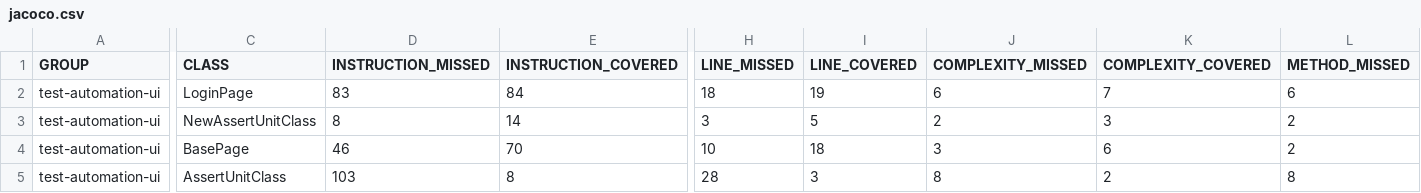
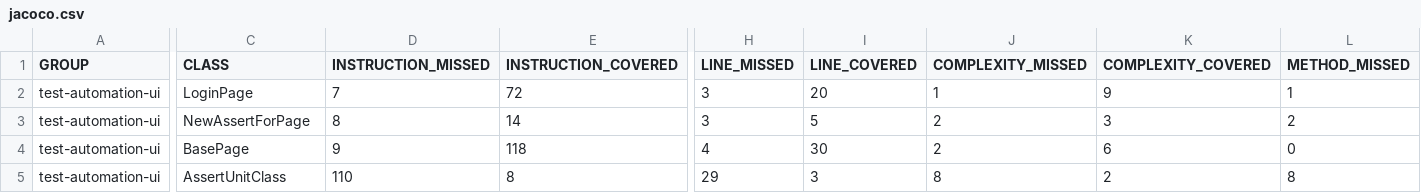
Before and after one commit to BarPe1/testautomationUI, a CSV file: target/site/jacoco/jacoco.csv, drawn as a sheet; only a part is shown, gaps mark what is left out; the diff covers the shown part only; the diff names each change by its address in the sheet, - before the commit and + after, or states it on an @@ line.

```diff
--- a/target/site/jacoco/jacoco.csv
+++ b/target/site/jacoco/jacoco.csv
-D2 (INSTRUCTION_MISSED): 83
+D2 (INSTRUCTION_MISSED): 7
-E2 (INSTRUCTION_COVERED): 84
+E2 (INSTRUCTION_COVERED): 72
-H2 (LINE_MISSED): 18
+H2 (LINE_MISSED): 3
-I2 (LINE_COVERED): 19
+I2 (LINE_COVERED): 20
-J2 (COMPLEXITY_MISSED): 6
+J2 (COMPLEXITY_MISSED): 1
-K2 (COMPLEXITY_COVERED): 7
+K2 (COMPLEXITY_COVERED): 9
-L2 (METHOD_MISSED): 6
+L2 (METHOD_MISSED): 1
-C3 (CLASS): NewAssertUnitClass
+C3 (CLASS): NewAssertForPage
-D4 (INSTRUCTION_MISSED): 46
+D4 (INSTRUCTION_MISSED): 9
-E4 (INSTRUCTION_COVERED): 70
+E4 (INSTRUCTION_COVERED): 118
-H4 (LINE_MISSED): 10
+H4 (LINE_MISSED): 4
-I4 (LINE_COVERED): 18
+I4 (LINE_COVERED): 30
-J4 (COMPLEXITY_MISSED): 3
+J4 (COMPLEXITY_MISSED): 2
-L4 (METHOD_MISSED): 2
+L4 (METHOD_MISSED): 0
-D5 (INSTRUCTION_MISSED): 103
+D5 (INSTRUCTION_MISSED): 110
-H5 (LINE_MISSED): 28
+H5 (LINE_MISSED): 29
```
Also changed, not shown: 2 edited cells elsewhere in this file, 38 other files.
